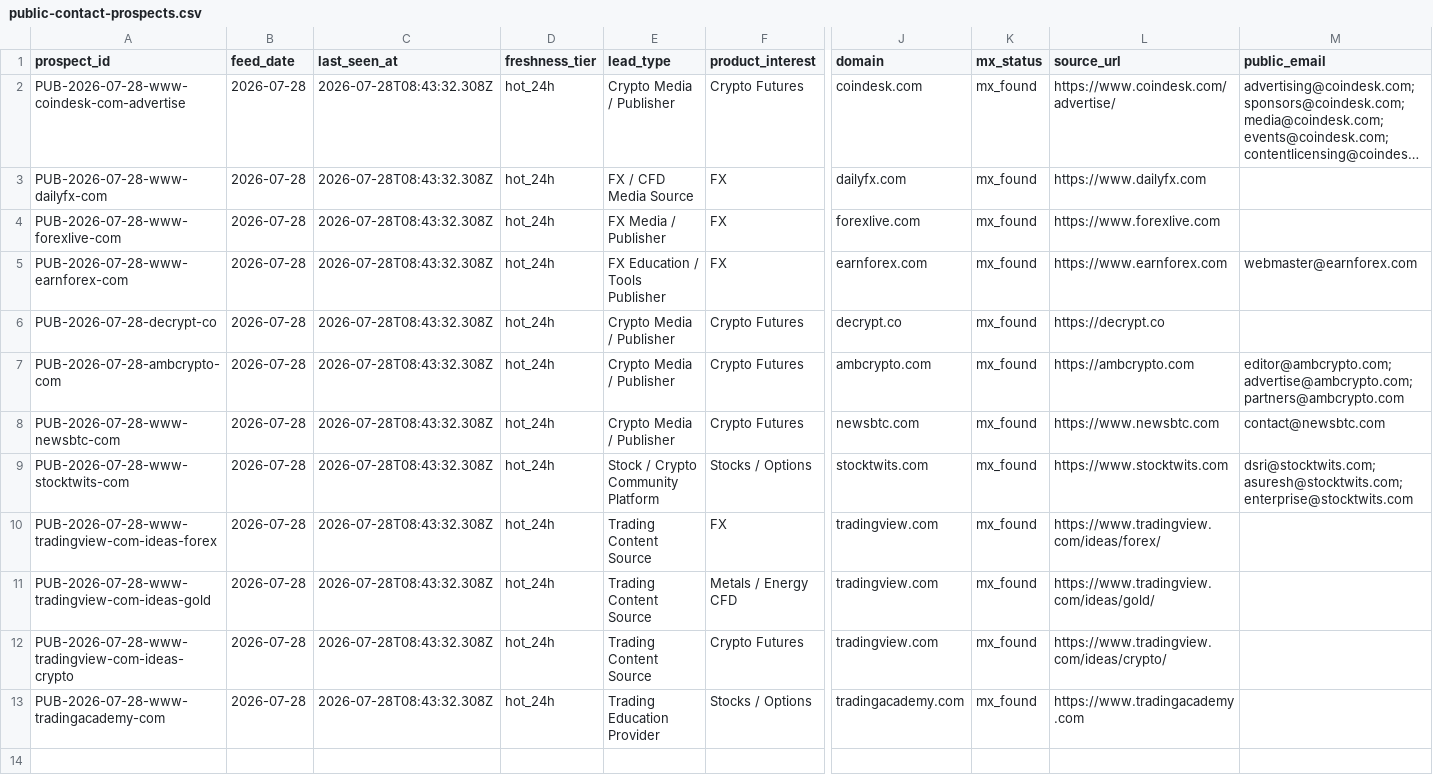
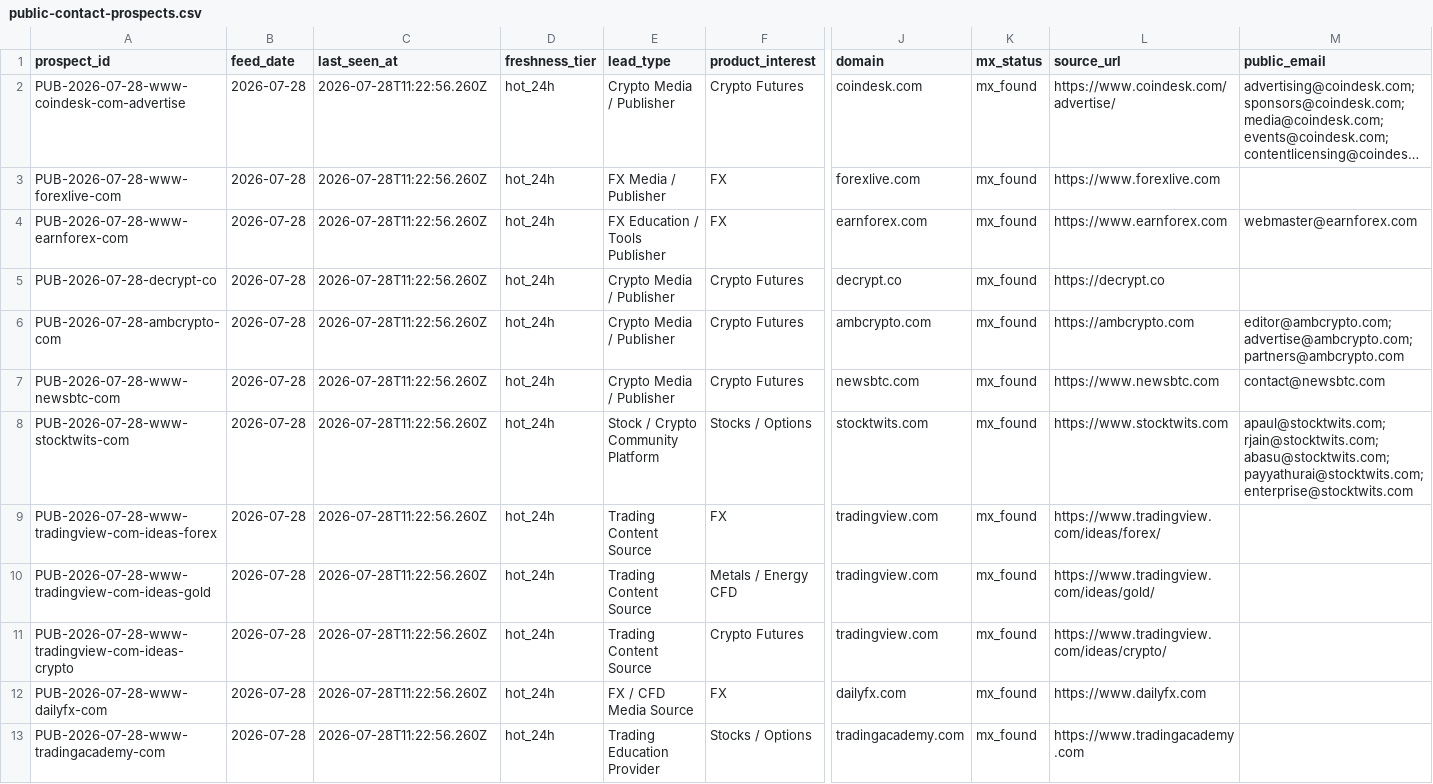
Before and after one commit to songchen539-alt/daily-active-trader-leads, a CSV file: data/public-contact-prospects.csv, drawn as a sheet; only a part is shown, gaps mark what is left out; long unchanged cells end in …; removed rows and columns are numbered as before the commit, all else as after; rows hold the shown columns only; the diff names each change by its address in the sheet, - before the commit and + after, or states it on an @@ line.

```diff
--- a/data/public-contact-prospects.csv
+++ b/data/public-contact-prospects.csv
-C2 (last_seen_at): 2026-07-28T08:43:32.308Z
+C2 (last_seen_at): 2026-07-28T11:22:56.260Z
-row 3: PUB-2026-07-28-www-dailyfx-com | 2026-07-28 | 2026-07-28T08:43:32.308Z | hot_24h | FX / CFD Media Source | FX | dailyfx.com | mx_found | https://www.dailyfx.com
-C3:C11 (last_seen_at): 2026-07-28T08:43:32.308Z
+C3:C11 (last_seen_at): 2026-07-28T11:22:56.260Z
-M8 (public_email): dsri@stocktwits.com; asuresh@stocktwits.com; enterprise@stocktwits.com
+M8 (public_email): apaul@stocktwits.com; rjain@stocktwits.com; abasu@stocktwits.com; payyathurai@stocktwits.com; enterprise@stocktwits.com
+row 12: PUB-2026-07-28-www-dailyfx-com | 2026-07-28 | 2026-07-28T11:22:56.260Z | hot_24h | FX / CFD Media Source | FX | dailyfx.com | mx_found | https://www.dailyfx.com
-C13 (last_seen_at): 2026-07-28T08:43:32.308Z
+C13 (last_seen_at): 2026-07-28T11:22:56.260Z
```
Also changed, not shown: data/client-opportunities.csv, data/contactable-prospects.csv, 10 other files.
